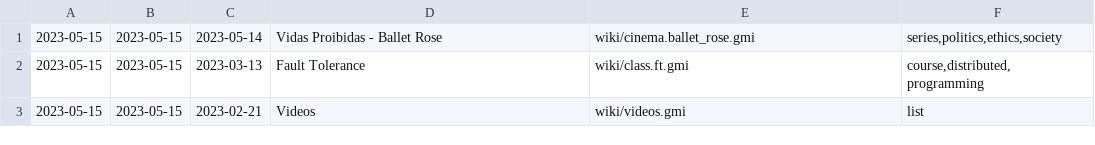
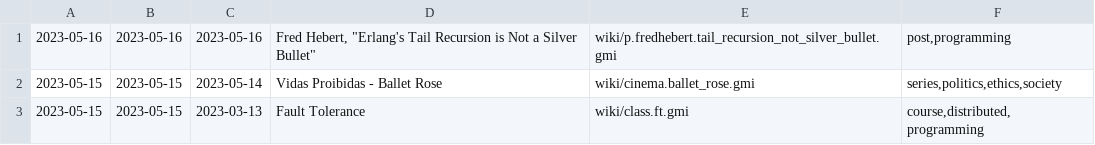
Before and after one commit to siiky/siiky.github.io, a TSV file: wiki-meta.tsv, drawn as a sheet; only a part is shown; the shorter side is filled out with more unchanged rows; the diff names each change by its address in the sheet, - before the commit and + after, or states it on an @@ line.

Commit message:
Add wiki page

```diff
--- a/wiki-meta.tsv
+++ b/wiki-meta.tsv
+row 1: 2023-05-16 | 2023-05-16 | 2023-05-16 | Fred Hebert, "Erlang's Tail Recursion is Not a Silver Bullet" | wiki/p.fredhebert.tail_recursion_not_silver_bullet.gmi | post,programming
```
Also changed, not shown: 17 other files.
